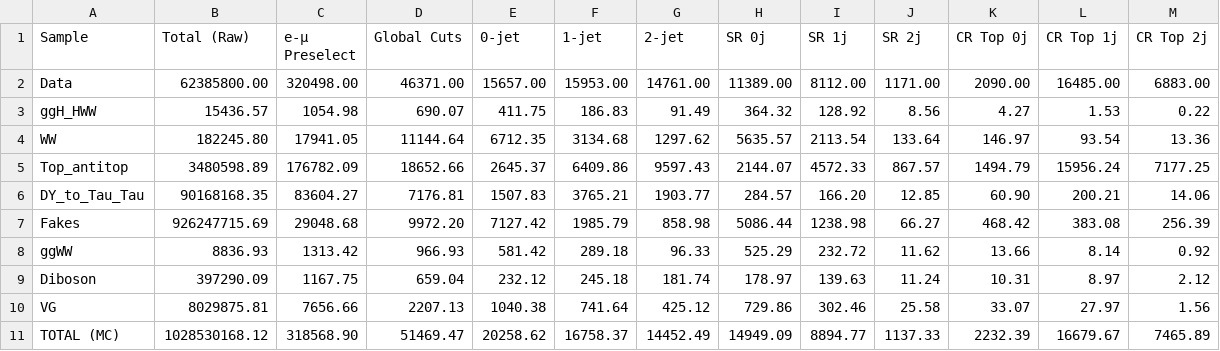
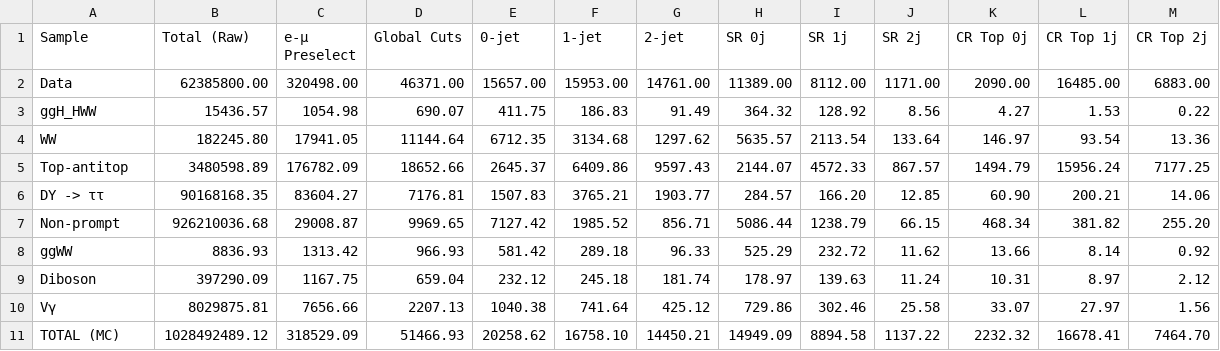
Before and after one commit to anujraghav252/H-to-WW-NanoAOD-analysis, a CSV file: docs/analysis/Outputs/Cutflow_scaled.csv, drawn as a sheet.

```diff
--- a/docs/analysis/Outputs/Cutflow_scaled.csv
+++ b/docs/analysis/Outputs/Cutflow_scaled.csv
@@ -4,8 +4,8 @@ ggH_HWW,15436.57,1054.98,690.07,411.75,186.83,91.49,364.32,128.92,8.56,4.27,1.53
 WW,182245.80,17941.05,11144.64,6712.35,3134.68,1297.62,5635.57,2113.54,133.64,146.97,93.54,13.36
-Top_antitop,3480598.89,176782.09,18652.66,2645.37,6409.86,9597.43,2144.07,4572.33,867.57,1494.79,15956.24,7177.25
-DY_to_Tau_Tau,90168168.35,83604.27,7176.81,1507.83,3765.21,1903.77,284.57,166.20,12.85,60.90,200.21,14.06
-Fakes,926247715.69,29048.68,9972.20,7127.42,1985.79,858.98,5086.44,1238.98,66.27,468.42,383.08,256.39
+Top-antitop,3480598.89,176782.09,18652.66,2645.37,6409.86,9597.43,2144.07,4572.33,867.57,1494.79,15956.24,7177.25
+DY -> ττ,90168168.35,83604.27,7176.81,1507.83,3765.21,1903.77,284.57,166.20,12.85,60.90,200.21,14.06
+Non-prompt,926210036.68,29008.87,9969.65,7127.42,1985.52,856.71,5086.44,1238.79,66.15,468.34,381.82,255.20
 ggWW,8836.93,1313.42,966.93,581.42,289.18,96.33,525.29,232.72,11.62,13.66,8.14,0.92
 Diboson,397290.09,1167.75,659.04,232.12,245.18,181.74,178.97,139.63,11.24,10.31,8.97,2.12
-VG,8029875.81,7656.66,2207.13,1040.38,741.64,425.12,729.86,302.46,25.58,33.07,27.97,1.56
-TOTAL (MC),1028530168.12,318568.90,51469.47,20258.62,16758.37,14452.49,14949.09,8894.77,1137.33,2232.39,16679.67,7465.89
+Vγ,8029875.81,7656.66,2207.13,1040.38,741.64,425.12,729.86,302.46,25.58,33.07,27.97,1.56
+TOTAL (MC),1028492489.12,318529.09,51466.93,20258.62,16758.10,14450.21,14949.09,8894.58,1137.22,2232.32,16678.41,7464.70
```
Also changed, not shown: docs/analysis/Outputs/Cutflow_Raw.csv, 1 other file.
